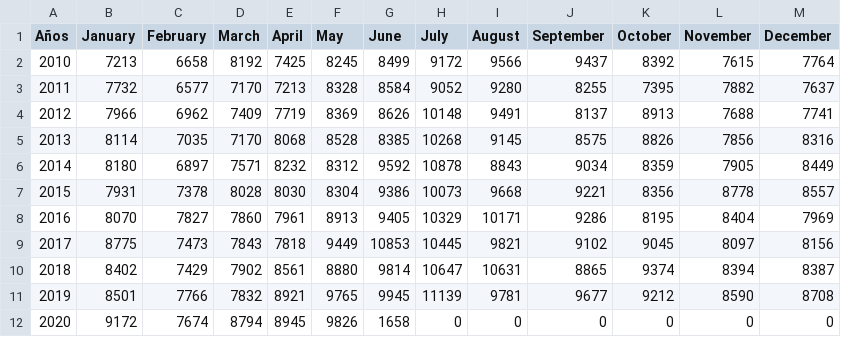
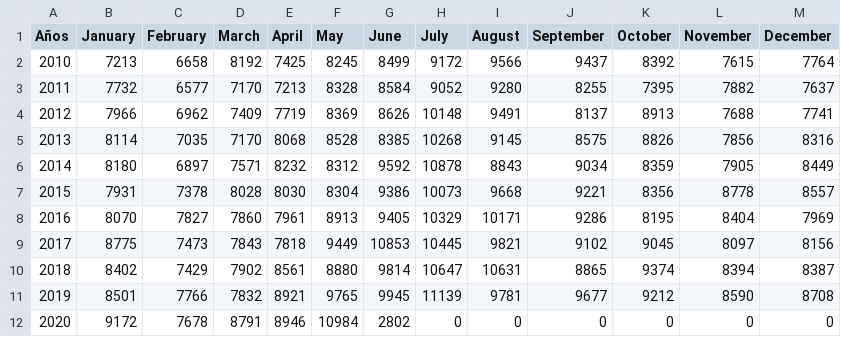
Before and after one commit to rodrigorm93/Datos-Chile, a CSV file: Total-Defunciones 2010-2020/total_fallecimientos_mes.csv, drawn as a sheet.

Commit message:
act

```diff
--- a/Total-Defunciones 2010-2020/total_fallecimientos_mes.csv
+++ b/Total-Defunciones 2010-2020/total_fallecimientos_mes.csv
@@ -11,2 +11,2 @@ Años,January,February,March,April,May,June,July,August,September,October,Novemb
 2019,8501,7766,7832,8921,9765,9945,11139,9781,9677,9212,8590,8708
-2020,9172,7674,8794,8945,9826,1658,0,0,0,0,0,0
+2020,9172,7678,8791,8946,10984,2802,0,0,0,0,0,0
```
